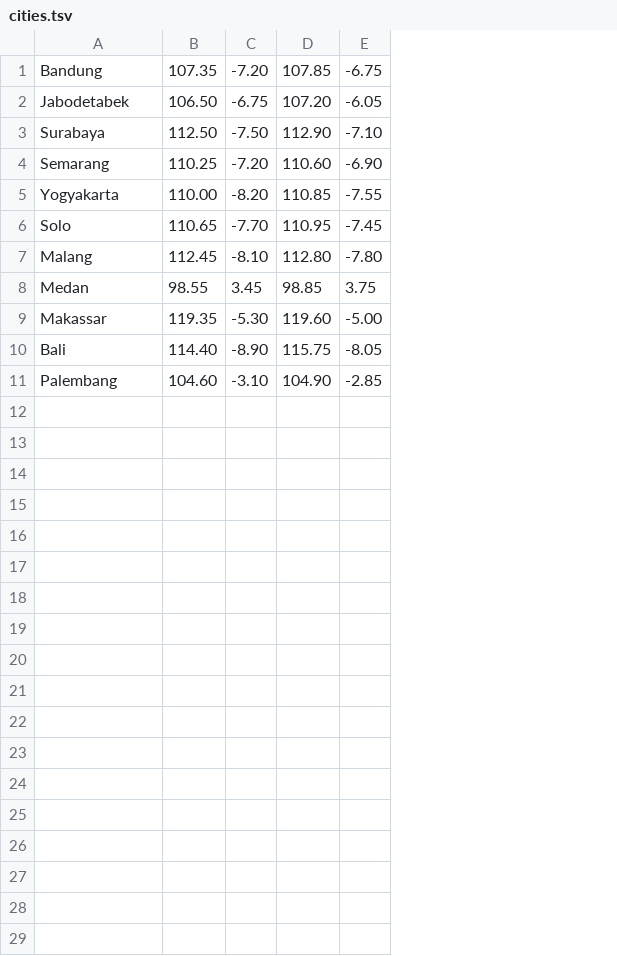
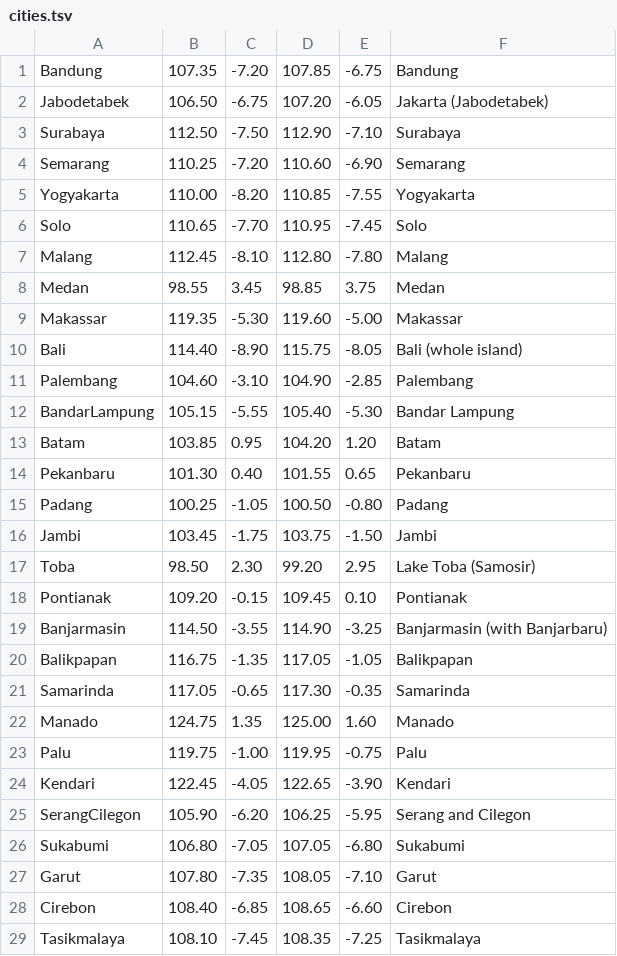
Before and after one commit to zakusworo/cyclone-maps, a TSV file: cities.tsv, drawn as a sheet; only a part is shown; the diff covers the shown part only; the diff names each change by its address in the sheet, - before the commit and + after, or states it on an @@ line.

Commit message:
More cities: 42 maps

```diff
--- a/cities.tsv
+++ b/cities.tsv
+column F, rows 1-11: Bandung | Jakarta (Jabodetabek) | Surabaya | Semarang | Yogyakarta | Solo | Malang | Medan | Makassar | Bali (whole island) | Palembang
+row 12: BandarLampung | 105.15 | -5.55 | 105.40 | -5.30 | Bandar Lampung
+row 13: Batam | 103.85 | 0.95 | 104.20 | 1.20 | Batam
+row 14: Pekanbaru | 101.30 | 0.40 | 101.55 | 0.65 | Pekanbaru
+row 15: Padang | 100.25 | -1.05 | 100.50 | -0.80 | Padang
+row 16: Jambi | 103.45 | -1.75 | 103.75 | -1.50 | Jambi
+row 17: Toba | 98.50 | 2.30 | 99.20 | 2.95 | Lake Toba (Samosir)
+row 18: Pontianak | 109.20 | -0.15 | 109.45 | 0.10 | Pontianak
+row 19: Banjarmasin | 114.50 | -3.55 | 114.90 | -3.25 | Banjarmasin (with Banjarbaru)
+row 20: Balikpapan | 116.75 | -1.35 | 117.05 | -1.05 | Balikpapan
+row 21: Samarinda | 117.05 | -0.65 | 117.30 | -0.35 | Samarinda
+row 22: Manado | 124.75 | 1.35 | 125.00 | 1.60 | Manado
+row 23: Palu | 119.75 | -1.00 | 119.95 | -0.75 | Palu
+row 24: Kendari | 122.45 | -4.05 | 122.65 | -3.90 | Kendari
+row 25: SerangCilegon | 105.90 | -6.20 | 106.25 | -5.95 | Serang and Cilegon
+row 26: Sukabumi | 106.80 | -7.05 | 107.05 | -6.80 | Sukabumi
+row 27: Garut | 107.80 | -7.35 | 108.05 | -7.10 | Garut
+row 28: Cirebon | 108.40 | -6.85 | 108.65 | -6.60 | Cirebon
+row 29: Tasikmalaya | 108.10 | -7.45 | 108.35 | -7.25 | Tasikmalaya
```
Also changed, not shown: 13 added rows elsewhere in this file, 6 other files.
